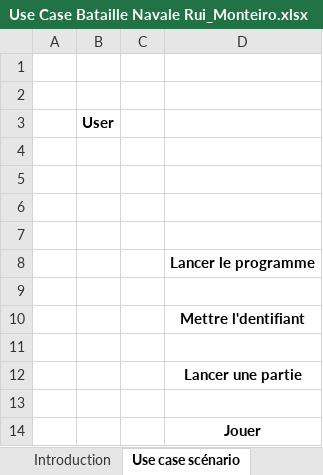
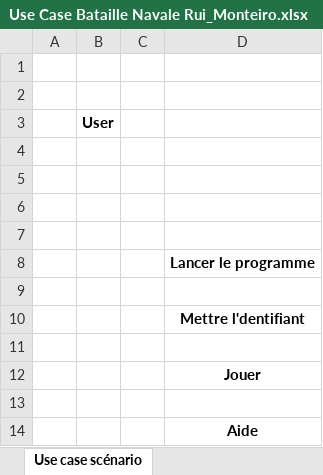
Before and after one commit to Ruimmp/BatailleNavale, an Excel workbook: Documentation/Use Case Bataille Navale Rui_Monteiro.xlsx, sheet Use case scénario, drawn as a sheet; values as stored, in another font and other column widths than the file's, no borders; charts and pictures not drawn; the diff names each change by its address in the sheet, - before the commit and + after, or states it on an @@ line.

```diff
--- a/Documentation/Use Case Bataille Navale Rui_Monteiro.xlsx (sheet Use case scénario)
+++ b/Documentation/Use Case Bataille Navale Rui_Monteiro.xlsx (sheet Use case scénario)
@@ sheet tab hidden: Introduction @@
-D12: Lancer une partie
+D12: Jouer
-D14: Jouer
+D14: Aide
```
Also changed, not shown: sheet User case jouer, sheet User case mettre l'identifiant, sheet User case lancer un programme, other sheet tabs, Documentation/Journal de travail Bataille Navale Rui_Monteiro.xlsx, 2 other files.
